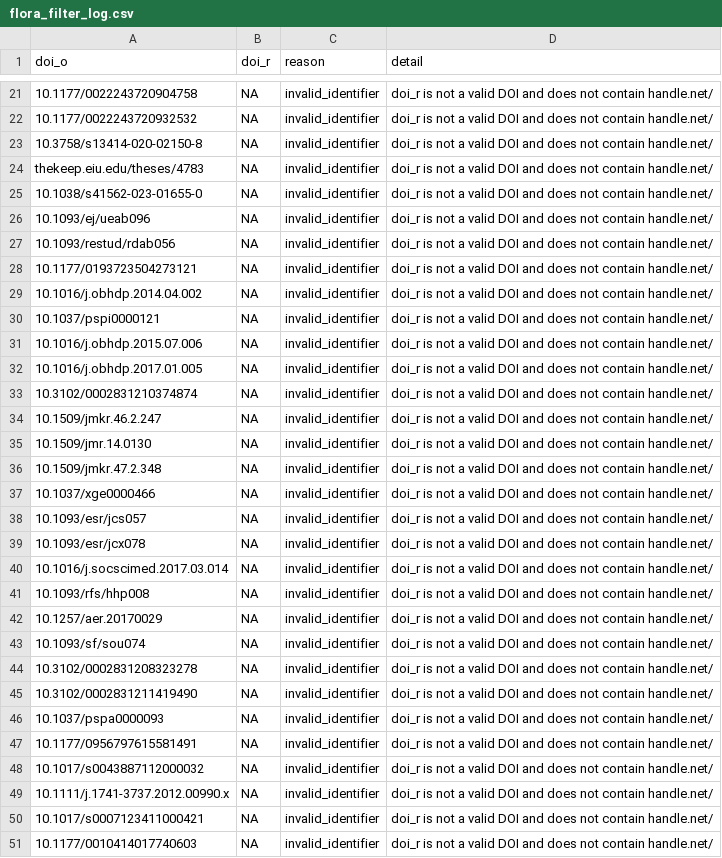
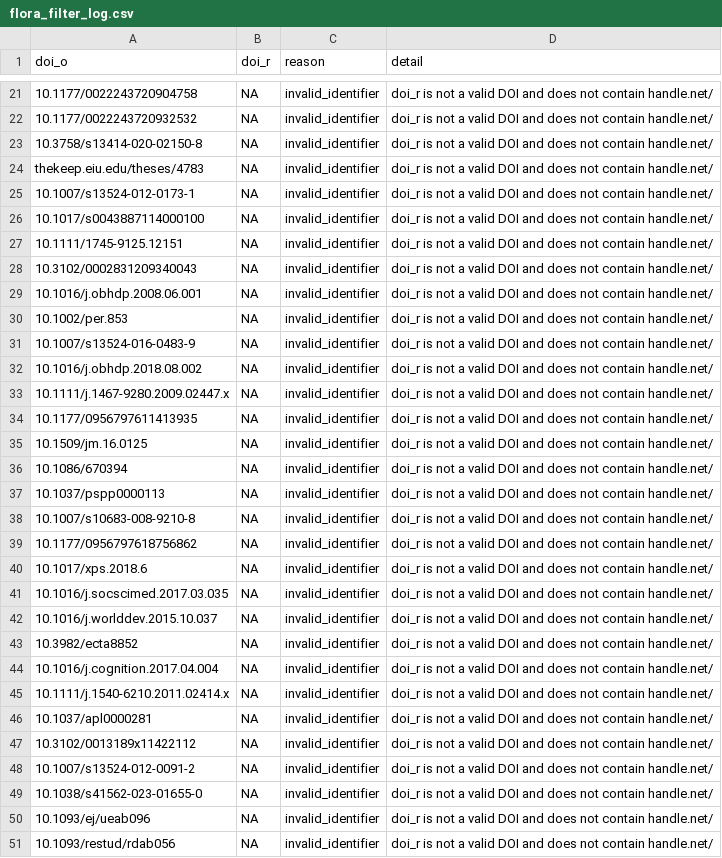
Before and after one commit to forrtproject/FReD-data, a CSV file: output/flora_filter_log.csv, drawn as a sheet; only a part is shown, gaps mark what is left out; the shorter side is filled out with more unchanged rows; the diff covers the shown part only; the diff names each change by its address in the sheet, - before the commit and + after, or states it on an @@ line.

```diff
--- a/output/flora_filter_log.csv
+++ b/output/flora_filter_log.csv
+row 25: 10.1007/s13524-012-0173-1 | NA | invalid_identifier | doi_r is not a valid DOI and does not contain handle.net/
+row 26: 10.1017/s0043887114000100 | NA | invalid_identifier | doi_r is not a valid DOI and does not contain handle.net/
+row 27: 10.1111/1745-9125.12151 | NA | invalid_identifier | doi_r is not a valid DOI and does not contain handle.net/
+row 28: 10.3102/0002831209340043 | NA | invalid_identifier | doi_r is not a valid DOI and does not contain handle.net/
+row 29: 10.1016/j.obhdp.2008.06.001 | NA | invalid_identifier | doi_r is not a valid DOI and does not contain handle.net/
+row 30: 10.1002/per.853 | NA | invalid_identifier | doi_r is not a valid DOI and does not contain handle.net/
+row 31: 10.1007/s13524-016-0483-9 | NA | invalid_identifier | doi_r is not a valid DOI and does not contain handle.net/
+row 32: 10.1016/j.obhdp.2018.08.002 | NA | invalid_identifier | doi_r is not a valid DOI and does not contain handle.net/
+row 33: 10.1111/j.1467-9280.2009.02447.x | NA | invalid_identifier | doi_r is not a valid DOI and does not contain handle.net/
+row 34: 10.1177/0956797611413935 | NA | invalid_identifier | doi_r is not a valid DOI and does not contain handle.net/
+row 35: 10.1509/jm.16.0125 | NA | invalid_identifier | doi_r is not a valid DOI and does not contain handle.net/
+row 36: 10.1086/670394 | NA | invalid_identifier | doi_r is not a valid DOI and does not contain handle.net/
+row 37: 10.1037/pspp0000113 | NA | invalid_identifier | doi_r is not a valid DOI and does not contain handle.net/
+row 38: 10.1007/s10683-008-9210-8 | NA | invalid_identifier | doi_r is not a valid DOI and does not contain handle.net/
+row 39: 10.1177/0956797618756862 | NA | invalid_identifier | doi_r is not a valid DOI and does not contain handle.net/
+row 40: 10.1017/xps.2018.6 | NA | invalid_identifier | doi_r is not a valid DOI and does not contain handle.net/
+row 41: 10.1016/j.socscimed.2017.03.035 | NA | invalid_identifier | doi_r is not a valid DOI and does not contain handle.net/
+row 42: 10.1016/j.worlddev.2015.10.037 | NA | invalid_identifier | doi_r is not a valid DOI and does not contain handle.net/
+row 43: 10.3982/ecta8852 | NA | invalid_identifier | doi_r is not a valid DOI and does not contain handle.net/
+row 44: 10.1016/j.cognition.2017.04.004 | NA | invalid_identifier | doi_r is not a valid DOI and does not contain handle.net/
+row 45: 10.1111/j.1540-6210.2011.02414.x | NA | invalid_identifier | doi_r is not a valid DOI and does not contain handle.net/
+row 46: 10.1037/apl0000281 | NA | invalid_identifier | doi_r is not a valid DOI and does not contain handle.net/
+row 47: 10.3102/0013189x11422112 | NA | invalid_identifier | doi_r is not a valid DOI and does not contain handle.net/
+row 48: 10.1007/s13524-012-0091-2 | NA | invalid_identifier | doi_r is not a valid DOI and does not contain handle.net/
```
Also changed, not shown: 1 added row elsewhere in this file, 1 other file.
